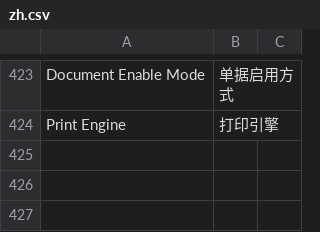
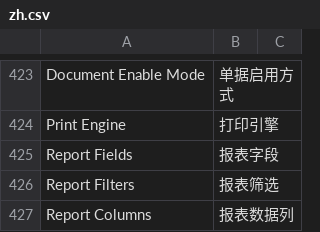
Before and after one commit to yowlion/zhiz_print, a CSV file: zhiz_print/translations/zh.csv, drawn as a sheet; only a part is shown, gaps mark what is left out; the diff names each change by its address in the sheet, - before the commit and + after, or states it on an @@ line.

Commit message:
[v15.22.18] rep升级三段命名空间:{rep.name}=报表本身字段/{rep.filters.字段}=筛选值/{rep.items.字段}=报表行数据;行检测仅认{rep.items.x};页眉页脚接入rep命名空间;data_key支持items.前缀;数据键下拉三类分组(报表字段/筛选字段/报表数据列);选中报表数据键即生成{rep.键位}占位符写入单元格网格即时预览

```diff
--- a/zhiz_print/translations/zh.csv
+++ b/zhiz_print/translations/zh.csv
+row 425: Report Fields | 报表字段
+row 426: Report Filters | 报表筛选
+row 427: Report Columns | 报表数据列
```
Also changed, not shown: 4 other files.
